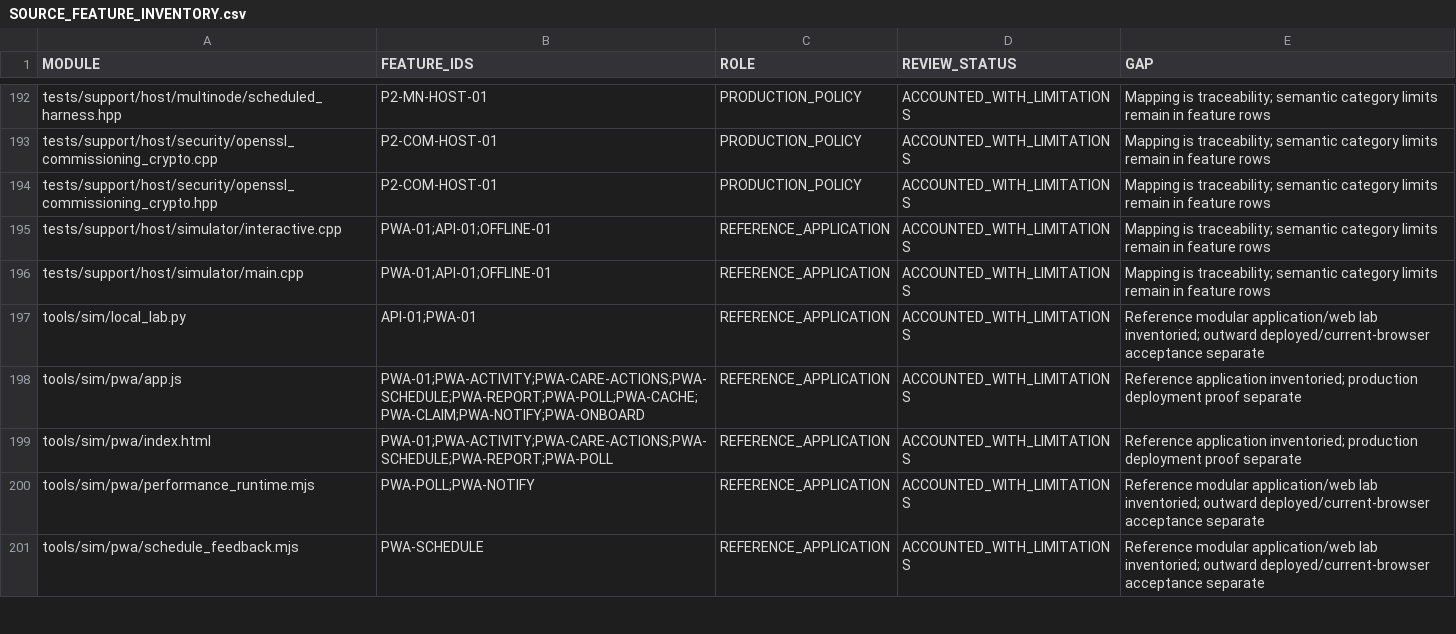
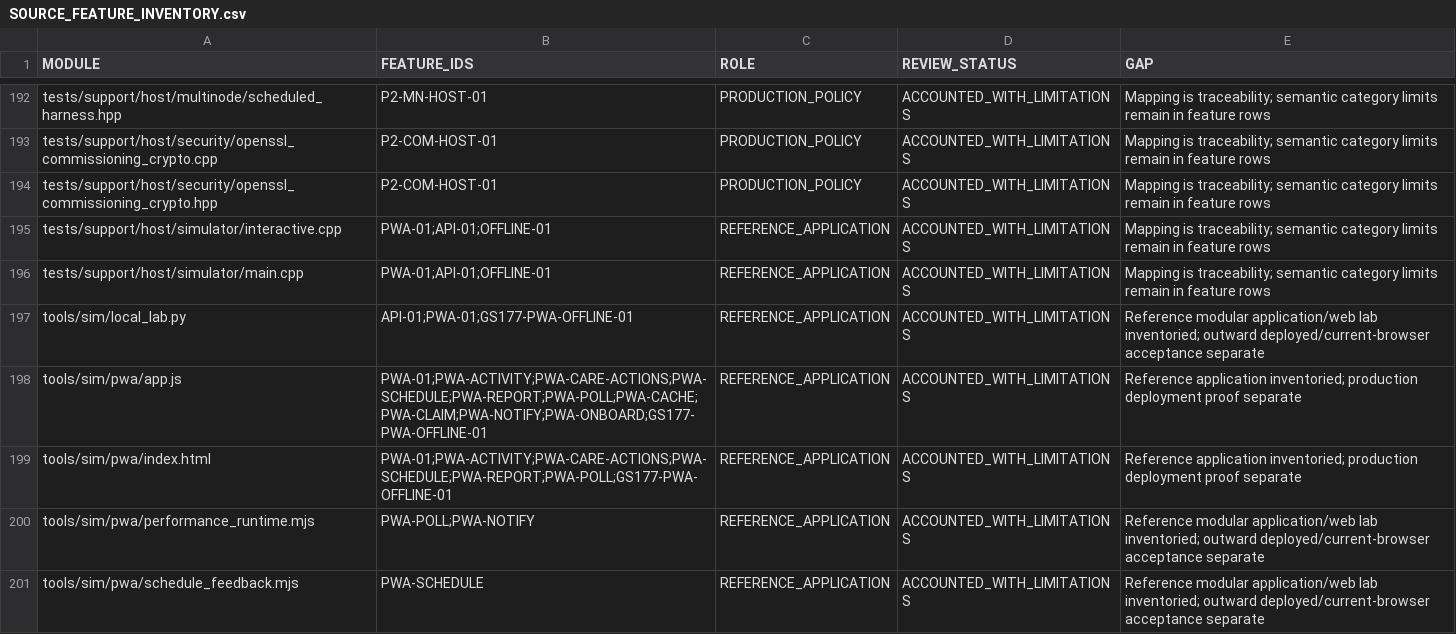
Before and after one commit to udaybhan200683/Ghar_sajag, a CSV file: docs/validation/SOURCE_FEATURE_INVENTORY.csv, drawn as a sheet; only a part is shown, gaps mark what is left out; the diff covers the shown part only.

Commit message:
feat(gs-177): bundle offline caregiver UI and approved branding

```diff
--- a/docs/validation/SOURCE_FEATURE_INVENTORY.csv
+++ b/docs/validation/SOURCE_FEATURE_INVENTORY.csv
@@ -196,5 +196,5 @@ tests/support/host/simulator/interactive.cpp,PWA-01;API-01;OFFLINE-01,REFERENCE_
 tests/support/host/simulator/main.cpp,PWA-01;API-01;OFFLINE-01,REFERENCE_APPLICATION,ACCOUNTED_WITH_LIMITATIONS,Mapping is traceability; semantic category limits remain in feature rows
-tools/sim/local_lab.py,API-01;PWA-01,REFERENCE_APPLICATION,ACCOUNTED_WITH_LIMITATIONS,Reference modular application/web lab inventoried; outward deployed/current-browser acceptance separate
-tools/sim/pwa/app.js,PWA-01;PWA-ACTIVITY;PWA-CARE-ACTIONS;PWA-SCHEDULE;PWA-REPORT;PWA-POLL;PWA-CACHE;PWA-CLAIM;PWA-NOTIFY;PWA-ONBOARD,REFERENCE_APPLICATION,ACCOUNTED_WITH_LIMITATIONS,Reference application inventoried; production deployment proof separate
-tools/sim/pwa/index.html,PWA-01;PWA-ACTIVITY;PWA-CARE-ACTIONS;PWA-SCHEDULE;PWA-REPORT;PWA-POLL,REFERENCE_APPLICATION,ACCOUNTED_WITH_LIMITATIONS,Reference application inventoried; production deployment proof separate
+tools/sim/local_lab.py,API-01;PWA-01;GS177-PWA-OFFLINE-01,REFERENCE_APPLICATION,ACCOUNTED_WITH_LIMITATIONS,Reference modular application/web lab inventoried; outward deployed/current-browser acceptance separate
+tools/sim/pwa/app.js,PWA-01;PWA-ACTIVITY;PWA-CARE-ACTIONS;PWA-SCHEDULE;PWA-REPORT;PWA-POLL;PWA-CACHE;PWA-CLAIM;PWA-NOTIFY;PWA-ONBOARD;GS177-PWA-OFFLINE-01,REFERENCE_APPLICATION,ACCOUNTED_WITH_LIMITATIONS,Reference application inventoried; production deployment proof separate
+tools/sim/pwa/index.html,PWA-01;PWA-ACTIVITY;PWA-CARE-ACTIONS;PWA-SCHEDULE;PWA-REPORT;PWA-POLL;GS177-PWA-OFFLINE-01,REFERENCE_APPLICATION,ACCOUNTED_WITH_LIMITATIONS,Reference application inventoried; production deployment proof separate
 tools/sim/pwa/performance_runtime.mjs,PWA-POLL;PWA-NOTIFY,REFERENCE_APPLICATION,ACCOUNTED_WITH_LIMITATIONS,Reference modular application/web lab inventoried; outward deployed/current-browser acceptance separate
```
Also changed, not shown: 3 added rows, 1 removed row and 1 edited cell elsewhere in this file, 50 other files.
